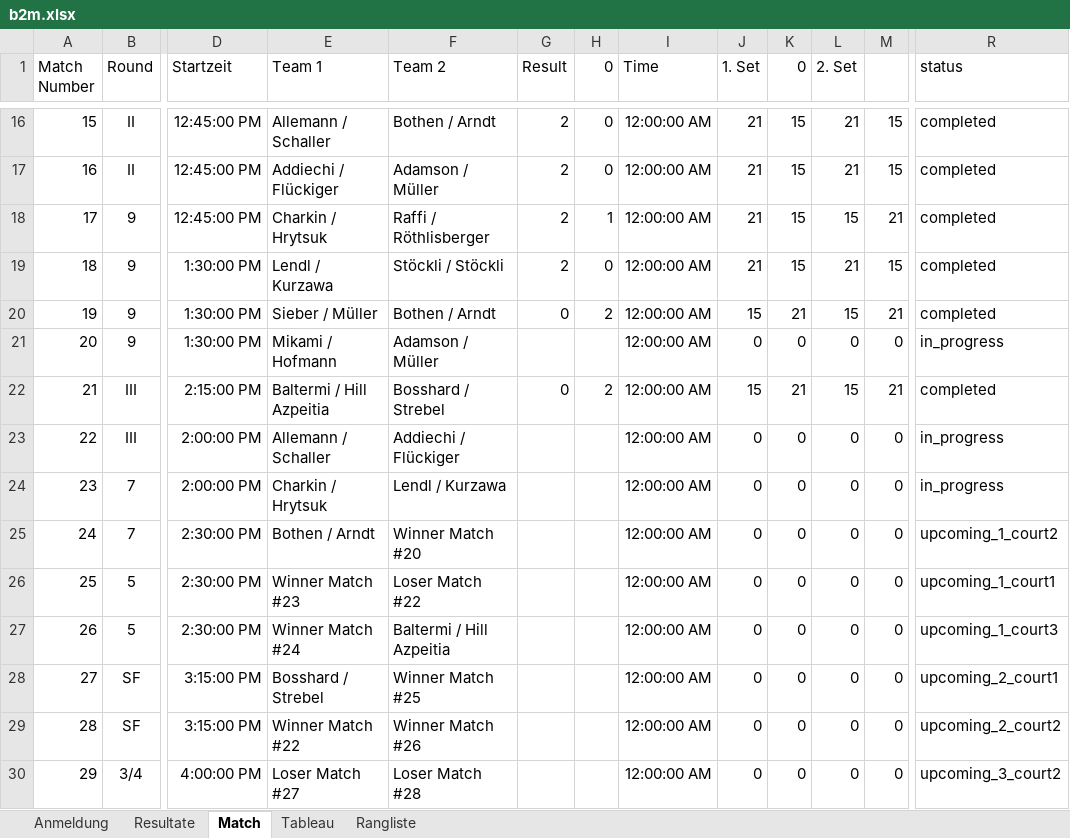
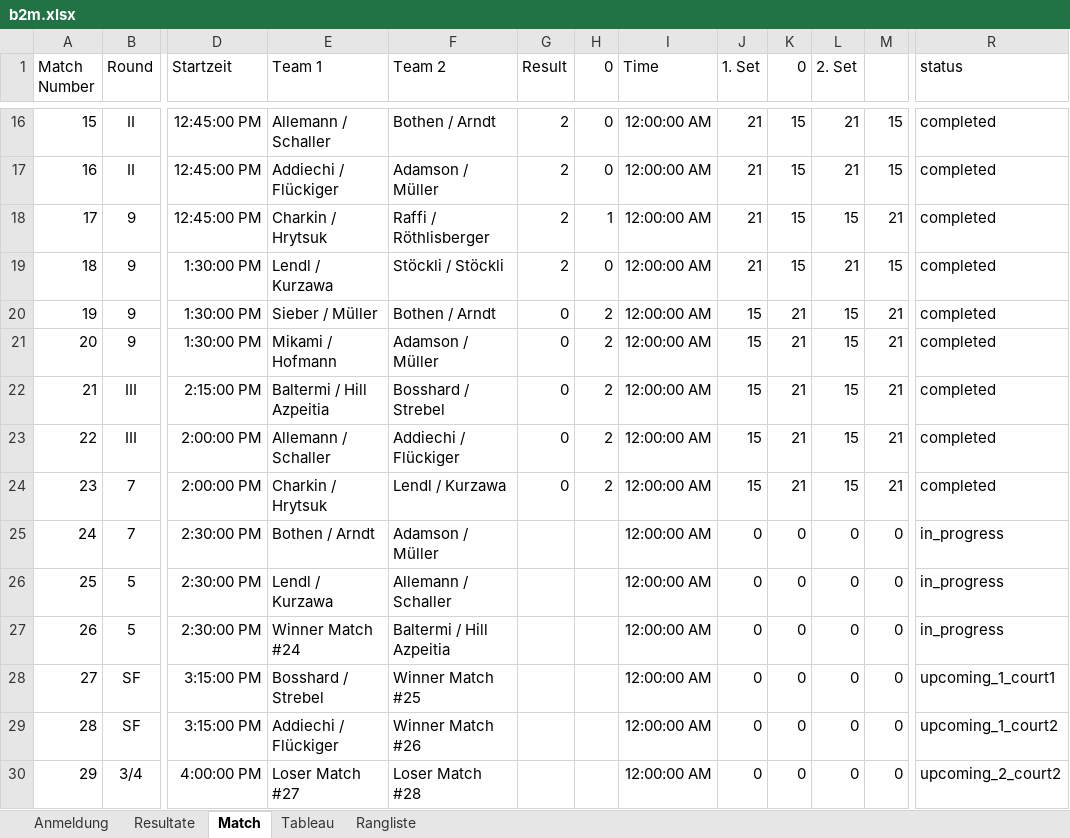
Before and after one commit to Lucanepa/beach_tournament, an Excel workbook: b2m.xlsx, sheet Match, drawn as a sheet; only a part is shown, gaps mark what is left out; values as stored, in another font and other column widths than the file's, no borders; the diff names each change by its address in the sheet, - before the commit and + after, or states it on an @@ line.

```diff
--- a/b2m.xlsx (sheet Match)
+++ b/b2m.xlsx (sheet Match)
-G21 (Result): (empty)
+G21 (Result): 0
-H21 (0): (empty)
+H21 (0): 2
-J21 (1. Set): 0
+J21 (1. Set): 15
-K21 (0): 0
+K21 (0): 21
-L21 (2. Set): 0
+L21 (2. Set): 15
-M21: 0
+M21: 21
-R21 (status): in_progress
+R21 (status): completed
-G23:G24 (Result): (empty)
+G23:G24 (Result): 0
-H23:H24 (0): (empty)
+H23:H24 (0): 2
-J23:J24 (1. Set): 0
+J23:J24 (1. Set): 15
-K23:K24 (0): 0
+K23:K24 (0): 21
-L23:L24 (2. Set): 0
+L23:L24 (2. Set): 15
-M23:M24: 0
+M23:M24: 21
-R23:R24 (status): in_progress
+R23:R24 (status): completed
-F25 (Team 2): Winner Match #20
+F25 (Team 2): Adamson / Müller
-R25 (status): upcoming_1_court2
+R25 (status): in_progress
-E26 (Team 1): Winner Match #23
+E26 (Team 1): Lendl / Kurzawa
-F26 (Team 2): Loser Match #22
+F26 (Team 2): Allemann / Schaller
-R26 (status): upcoming_1_court1
+R26 (status): in_progress
-R27 (status): upcoming_1_court3
+R27 (status): in_progress
-R28 (status): upcoming_2_court1
+R28 (status): upcoming_1_court1
-E29 (Team 1): Winner Match #22
+E29 (Team 1): Addiechi / Flückiger
-R29 (status): upcoming_2_court2
+R29 (status): upcoming_1_court2
-R30 (status): upcoming_3_court2
+R30 (status): upcoming_2_court2
```
Also changed, not shown: sheet Resultate, sheet Rangliste, sheet Tableau, b3f.xlsx.
